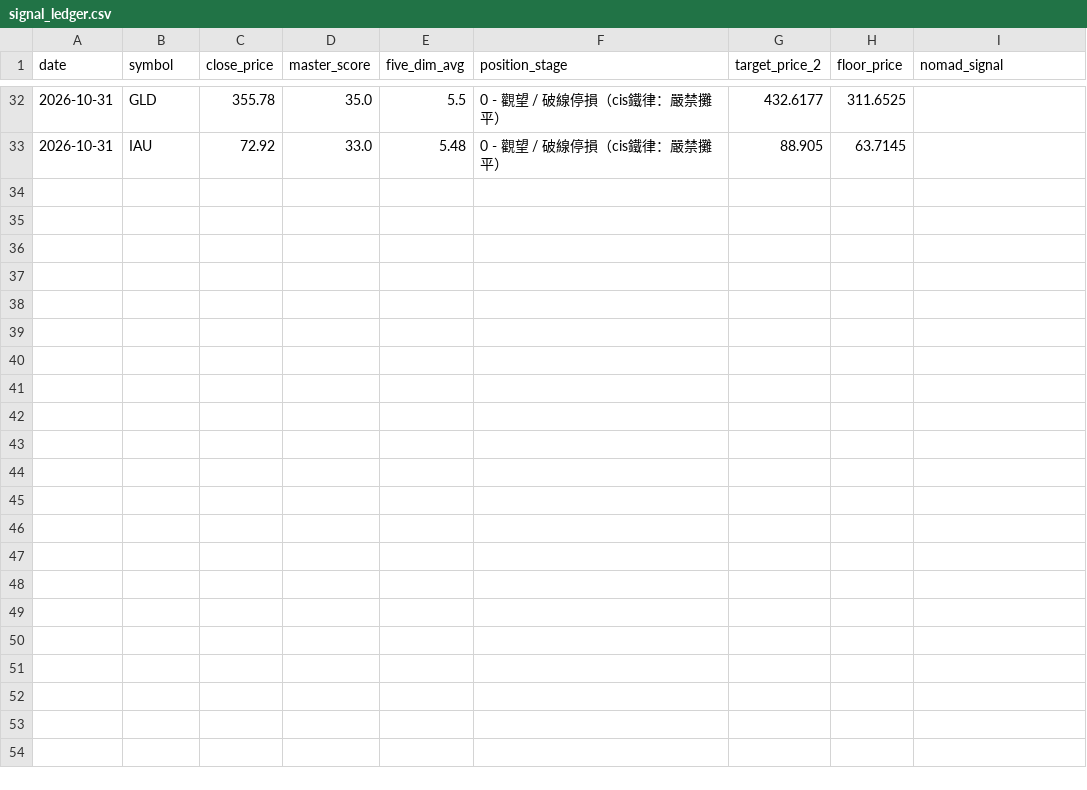
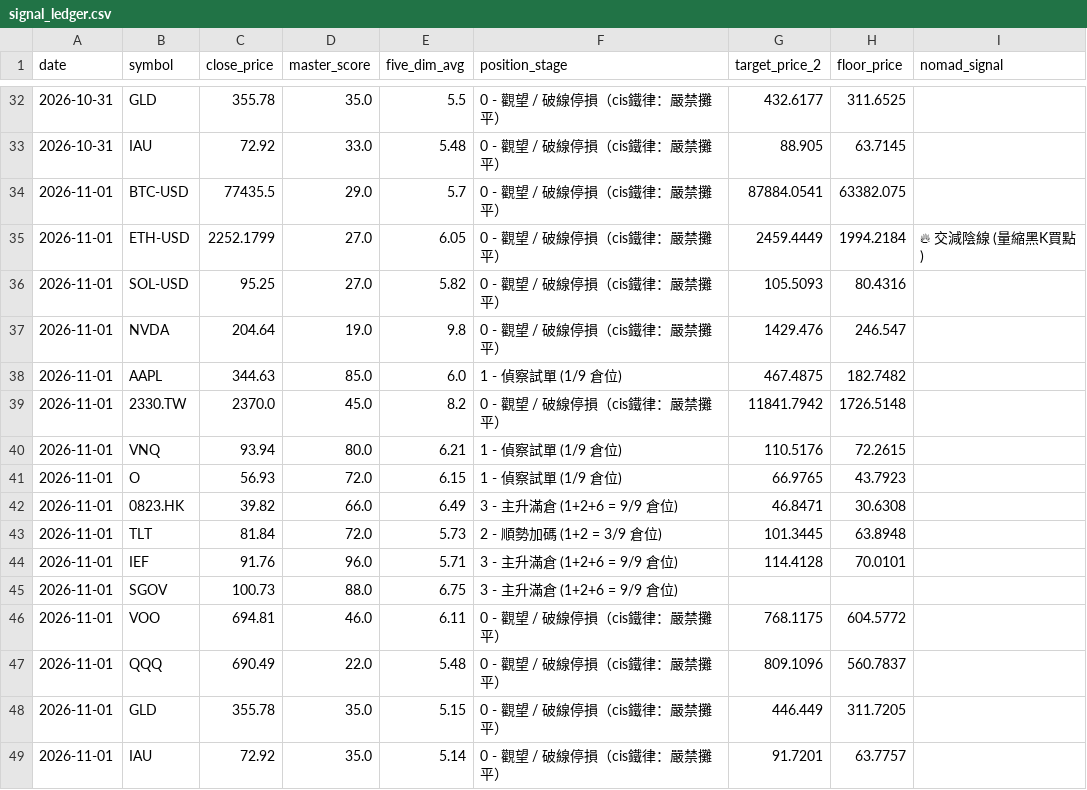
Before and after one commit to cheangiotou238-star/quant-multi-asset-engine, a CSV file: data/signal_ledger.csv, drawn as a sheet; only a part is shown, gaps mark what is left out.

```diff
--- a/data/signal_ledger.csv
+++ b/data/signal_ledger.csv
@@ -33 +33,17 @@ date,symbol,close_price,master_score,five_dim_avg,position_stage,target_price_2,
 2026-10-31,IAU,72.92,33.0,5.48,0 - 觀望 / 破線停損（cis鐵律：嚴禁攤平）,88.905,63.7145,
+2026-11-01,BTC-USD,77435.5,29.0,5.7,0 - 觀望 / 破線停損（cis鐵律：嚴禁攤平）,87884.0541,63382.075,
+2026-11-01,ETH-USD,2252.1799,27.0,6.05,0 - 觀望 / 破線停損（cis鐵律：嚴禁攤平）,2459.4449,1994.2184,🔥 交減陰線 (量縮黑K買點)
+2026-11-01,SOL-USD,95.25,27.0,5.82,0 - 觀望 / 破線停損（cis鐵律：嚴禁攤平）,105.5093,80.4316,
+2026-11-01,NVDA,204.64,19.0,9.8,0 - 觀望 / 破線停損（cis鐵律：嚴禁攤平）,1429.476,246.547,
+2026-11-01,AAPL,344.63,85.0,6.0,1 - 偵察試單 (1/9 倉位),467.4875,182.7482,
+2026-11-01,2330.TW,2370.0,45.0,8.2,0 - 觀望 / 破線停損（cis鐵律：嚴禁攤平）,11841.7942,1726.5148,
+2026-11-01,VNQ,93.94,80.0,6.21,1 - 偵察試單 (1/9 倉位),110.5176,72.2615,
+2026-11-01,O,56.93,72.0,6.15,1 - 偵察試單 (1/9 倉位),66.9765,43.7923,
+2026-11-01,0823.HK,39.82,66.0,6.49,3 - 主升滿倉 (1+2+6 = 9/9 倉位),46.8471,30.6308,
+2026-11-01,TLT,81.84,72.0,5.73,2 - 順勢加碼 (1+2 = 3/9 倉位),101.3445,63.8948,
+2026-11-01,IEF,91.76,96.0,5.71,3 - 主升滿倉 (1+2+6 = 9/9 倉位),114.4128,70.0101,
+2026-11-01,SGOV,100.73,88.0,6.75,3 - 主升滿倉 (1+2+6 = 9/9 倉位),,,
+2026-11-01,VOO,694.81,46.0,6.11,0 - 觀望 / 破線停損（cis鐵律：嚴禁攤平）,768.1175,604.5772,
+2026-11-01,QQQ,690.49,22.0,5.48,0 - 觀望 / 破線停損（cis鐵律：嚴禁攤平）,809.1096,560.7837,
+2026-11-01,GLD,355.78,35.0,5.15,0 - 觀望 / 破線停損（cis鐵律：嚴禁攤平）,446.449,311.7205,
+2026-11-01,IAU,72.92,35.0,5.14,0 - 觀望 / 破線停損（cis鐵律：嚴禁攤平）,91.7201,63.7757,
```
Also changed, not shown: data/history/BTC-USD.csv, data/history/ETH-USD.csv, 15 other files.
